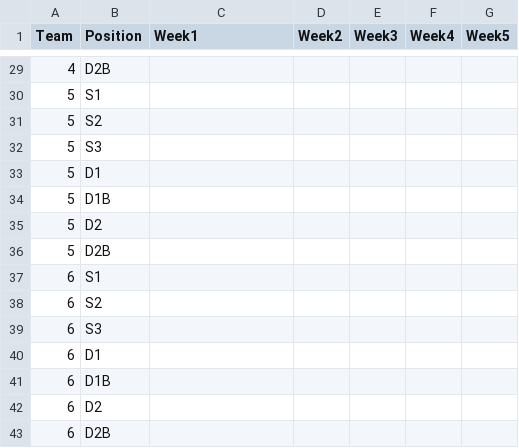
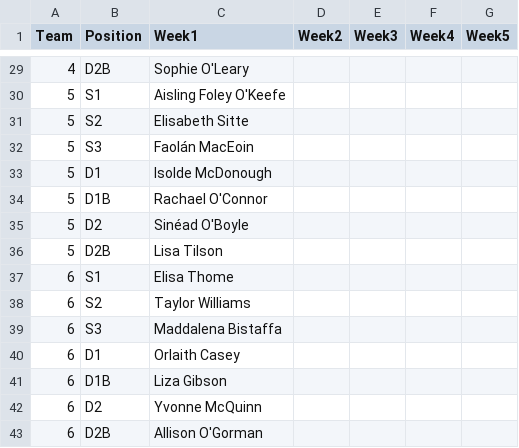
Before and after one commit to ConorWaldron/tennis, a CSV file: assets/summer_league/ladies_previous_weeks.csv, drawn as a sheet; only a part is shown, gaps mark what is left out; the diff covers the shown part only.

Commit message:
add ladies prev week 1

```diff
--- a/assets/summer_league/ladies_previous_weeks.csv
+++ b/assets/summer_league/ladies_previous_weeks.csv
@@ -29,15 +29,15 @@
-4,D2B,,,,,
-5,S1,,,,,
-5,S2,,,,,
-5,S3,,,,,
-5,D1,,,,,
-5,D1B,,,,,
-5,D2,,,,,
-5,D2B,,,,,
-6,S1,,,,,
-6,S2,,,,,
-6,S3,,,,,
-6,D1,,,,,
-6,D1B,,,,,
-6,D2,,,,,
-6,D2B,,,,,
+4,D2B,Sophie O'Leary,,,,
+5,S1,Aisling Foley O'Keefe,,,,
+5,S2,Elisabeth Sitte,,,,
+5,S3,Faolán MacEoin,,,,
+5,D1,Isolde McDonough,,,,
+5,D1B,Rachael O'Connor,,,,
+5,D2,Sinéad O'Boyle,,,,
+5,D2B,Lisa Tilson,,,,
+6,S1,Elisa Thome,,,,
+6,S2,Taylor Williams,,,,
+6,S3,Maddalena Bistaffa,,,,
+6,D1,Orlaith Casey,,,,
+6,D1B,Liza Gibson,,,,
+6,D2,Yvonne McQuinn,,,,
+6,D2B,Allison O'Gorman,,,,
```
Also changed, not shown: 27 edited cells elsewhere in this file.
